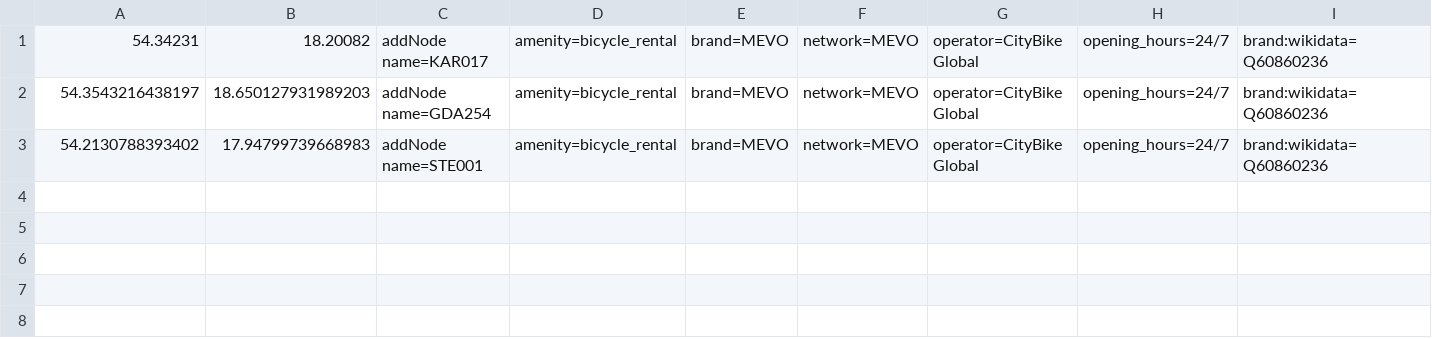
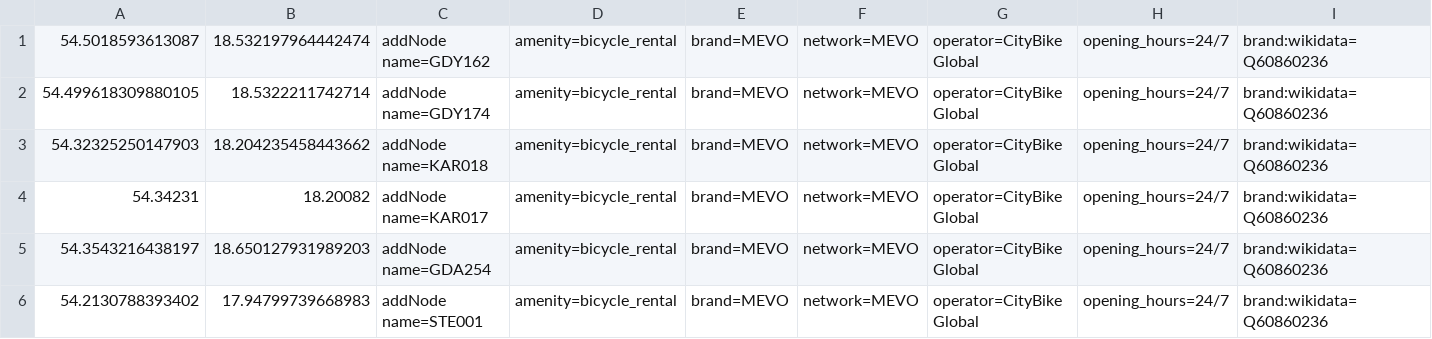
Before and after one commit to starsep/MevoOSM, a CSV file: index.csv, drawn as a sheet; only a part is shown; rows hold the shown columns only; the diff names each change by its address in the sheet, - before the commit and + after, or states it on an @@ line.

```diff
--- a/index.csv
+++ b/index.csv
+row 1: 54.5018593613087 | 18.532197964442474 | addNode name=GDY162 | amenity=bicycle_rental | brand=MEVO | network=MEVO | operator=CityBike Global | opening_hours=24/7 | brand:wikidata=Q60860236
+row 2: 54.499618309880105 | 18.5322211742714 | addNode name=GDY174 | amenity=bicycle_rental | brand=MEVO | network=MEVO | operator=CityBike Global | opening_hours=24/7 | brand:wikidata=Q60860236
+row 3: 54.32325250147903 | 18.204235458443662 | addNode name=KAR018 | amenity=bicycle_rental | brand=MEVO | network=MEVO | operator=CityBike Global | opening_hours=24/7 | brand:wikidata=Q60860236
```
Also changed, not shown: 3 other files.
